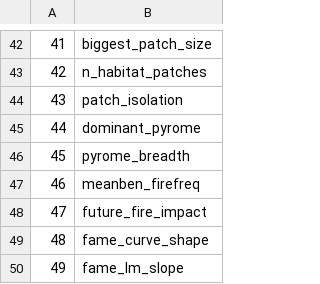
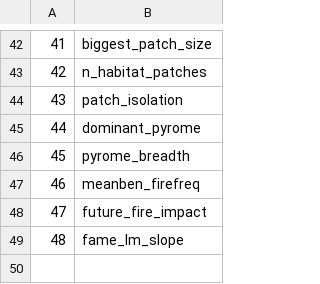
Before and after one commit to billygeary/fire_traits, a CSV file: data_clean/trait.names.csv, drawn as a sheet; only a part is shown, gaps mark what is left out; removed rows and columns are numbered as before the commit, all else as after; the diff names each change by its address in the sheet, - before the commit and + after, or states it on an @@ line.

```diff
--- a/data_clean/trait.names.csv
+++ b/data_clean/trait.names.csv
-row 49: 48 | fame_curve_shape
@@ column A renumbered from row 49 down @@
```
Also changed, not shown: data_clean/birds_traits_clustered.csv, data_clean/frog_traits_clustered.csv, 36 other files.
